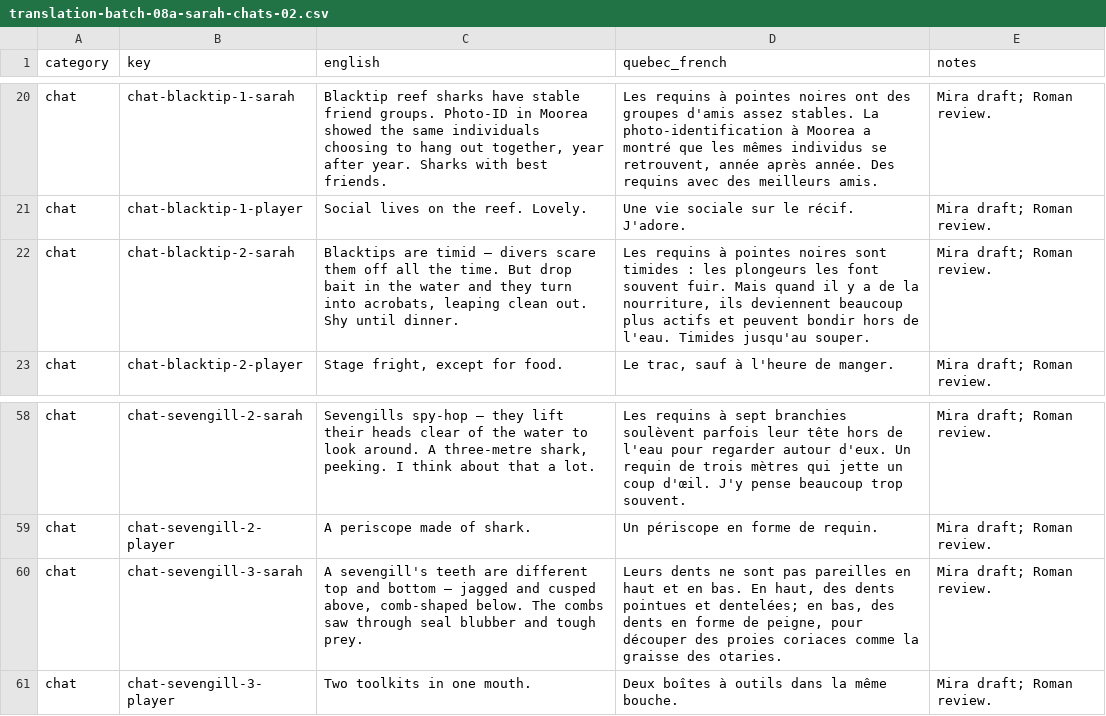
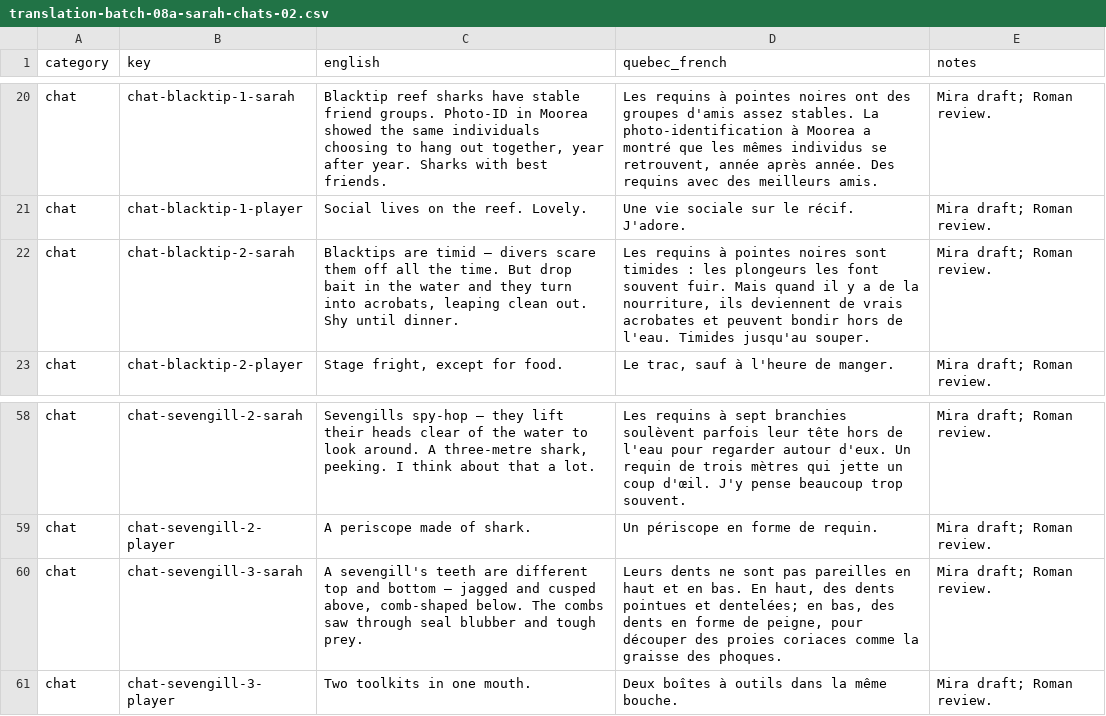
Before and after one commit to cyan-fox-avery/sur-la-piste-des-requins, a CSV file: translation-batch-08a-sarah-chats-02.csv, drawn as a sheet; only a part is shown, gaps mark what is left out.

Commit message:
Mira: incorporate Roman's Sarah review on scientific and dialogue fidelity

```diff
--- a/translation-batch-08a-sarah-chats-02.csv
+++ b/translation-batch-08a-sarah-chats-02.csv
@@ -21,3 +21,3 @@ chat,chat-blacktip-1-sarah,"Blacktip reef sharks have stable friend groups. Phot
 chat,chat-blacktip-1-player,Social lives on the reef. Lovely.,Une vie sociale sur le récif. J'adore.,Mira draft; Roman review.
-chat,chat-blacktip-2-sarah,"Blacktips are timid — divers scare them off all the time. But drop bait in the water and they turn into acrobats, leaping clean out. Shy until dinner.","Les requins à pointes noires sont timides : les plongeurs les font souvent fuir. Mais quand il y a de la nourriture, ils deviennent beaucoup plus actifs et peuvent bondir hors de l'eau. Timides jusqu'au souper.",Mira draft; Roman review.
+chat,chat-blacktip-2-sarah,"Blacktips are timid — divers scare them off all the time. But drop bait in the water and they turn into acrobats, leaping clean out. Shy until dinner.","Les requins à pointes noires sont timides : les plongeurs les font souvent fuir. Mais quand il y a de la nourriture, ils deviennent de vrais acrobates et peuvent bondir hors de l'eau. Timides jusqu'au souper.",Mira draft; Roman review.
 chat,chat-blacktip-2-player,"Stage fright, except for food.","Le trac, sauf à l'heure de manger.",Mira draft; Roman review.
@@ -59,3 +59,3 @@ chat,chat-sevengill-2-sarah,"Sevengills spy-hop — they lift their heads clear
 chat,chat-sevengill-2-player,A periscope made of shark.,Un périscope en forme de requin.,Mira draft; Roman review.
-chat,chat-sevengill-3-sarah,"A sevengill's teeth are different top and bottom — jagged and cusped above, comb-shaped below. The combs saw through seal blubber and tough prey.","Leurs dents ne sont pas pareilles en haut et en bas. En haut, des dents pointues et dentelées; en bas, des dents en forme de peigne, pour découper des proies coriaces comme la graisse des otaries.",Mira draft; Roman review.
+chat,chat-sevengill-3-sarah,"A sevengill's teeth are different top and bottom — jagged and cusped above, comb-shaped below. The combs saw through seal blubber and tough prey.","Leurs dents ne sont pas pareilles en haut et en bas. En haut, des dents pointues et dentelées; en bas, des dents en forme de peigne, pour découper des proies coriaces comme la graisse des phoques.",Mira draft; Roman review.
 chat,chat-sevengill-3-player,Two toolkits in one mouth.,Deux boîtes à outils dans la même bouche.,Mira draft; Roman review.
```
